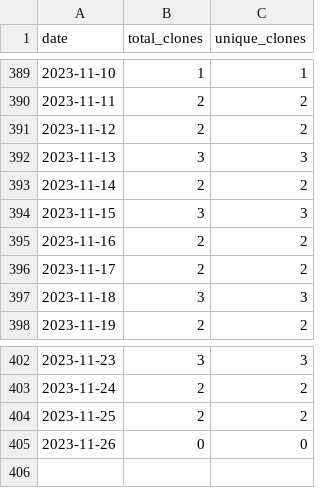
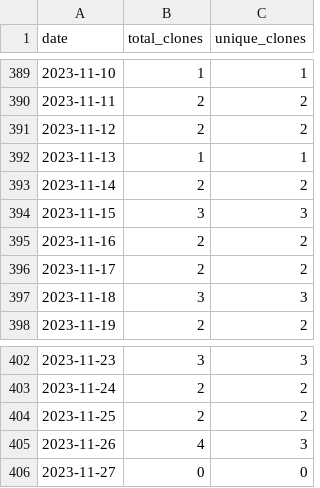
Before and after one commit to merrymitch/COMP3270, a CSV file: .traffic/clones.csv, drawn as a sheet; only a part is shown, gaps mark what is left out.

Commit message:
Updating repository traffic

```diff
--- a/.traffic/clones.csv
+++ b/.traffic/clones.csv
@@ -391,3 +391,3 @@ date,total_clones,unique_clones
 2023-11-12,2,2
-2023-11-13,3,3
+2023-11-13,1,1
 2023-11-14,2,2
@@ -404,2 +404,3 @@ date,total_clones,unique_clones
 2023-11-25,2,2
-2023-11-26,0,0
+2023-11-26,4,3
+2023-11-27,0,0
```
Also changed, not shown: .traffic/views.csv, 3 other files.
